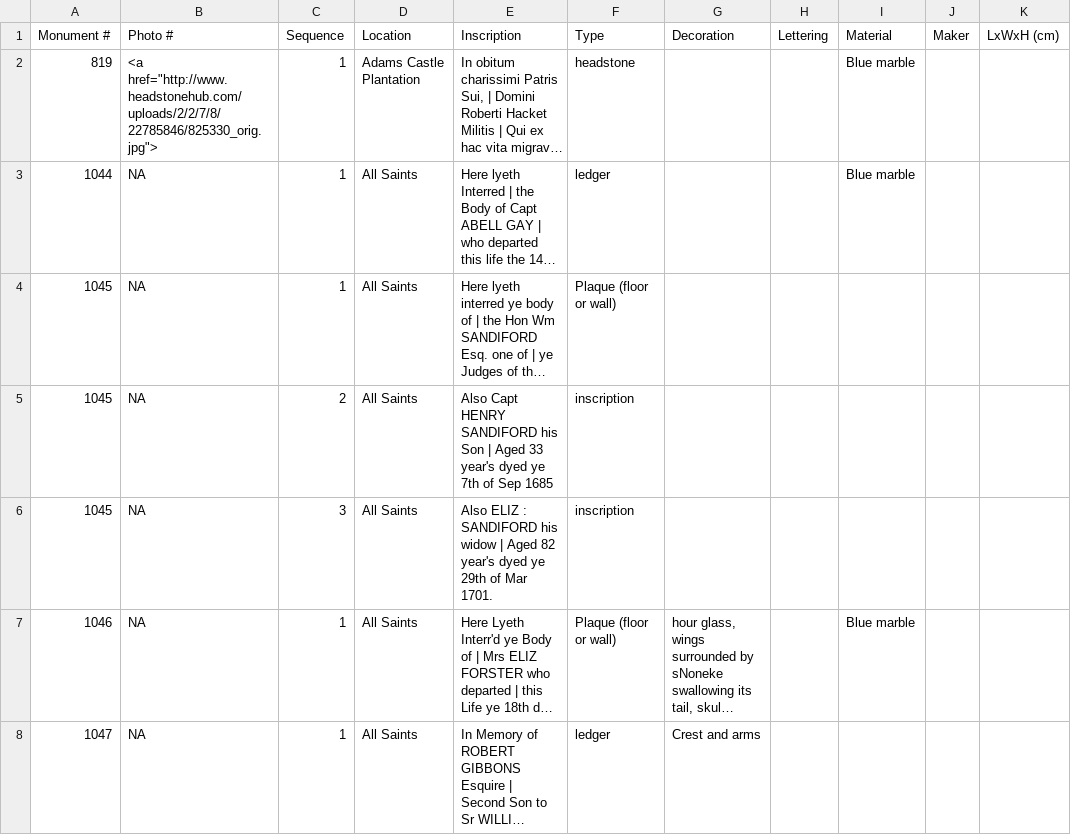
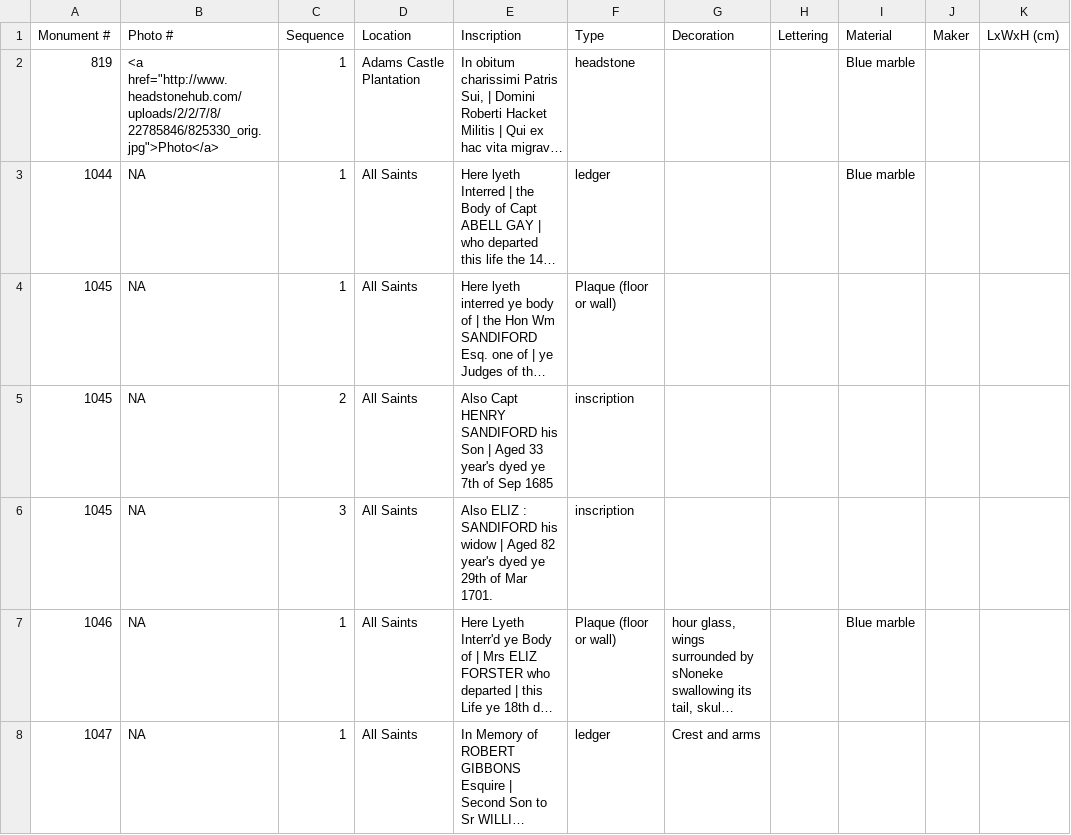
Before and after one commit to KatherineRCook/MAP-data, a CSV file: data/MAPBarbados.csv, drawn as a sheet; only a part is shown; long unchanged cells end in …; the diff names each change by its address in the sheet, - before the commit and + after, or states it on an @@ line.

Commit message:
Test II - changed a href model

```diff
--- a/data/MAPBarbados.csv
+++ b/data/MAPBarbados.csv
-B2 (Photo #): <a href="http://www.headstonehub.com/uploads/2/2/7/8/22785846/825330_orig.jpg">
+B2 (Photo #): <a href="http://www.headstonehub.com/uploads/2/2/7/8/22785846/825330_orig.jpg">Photo</a>
```
